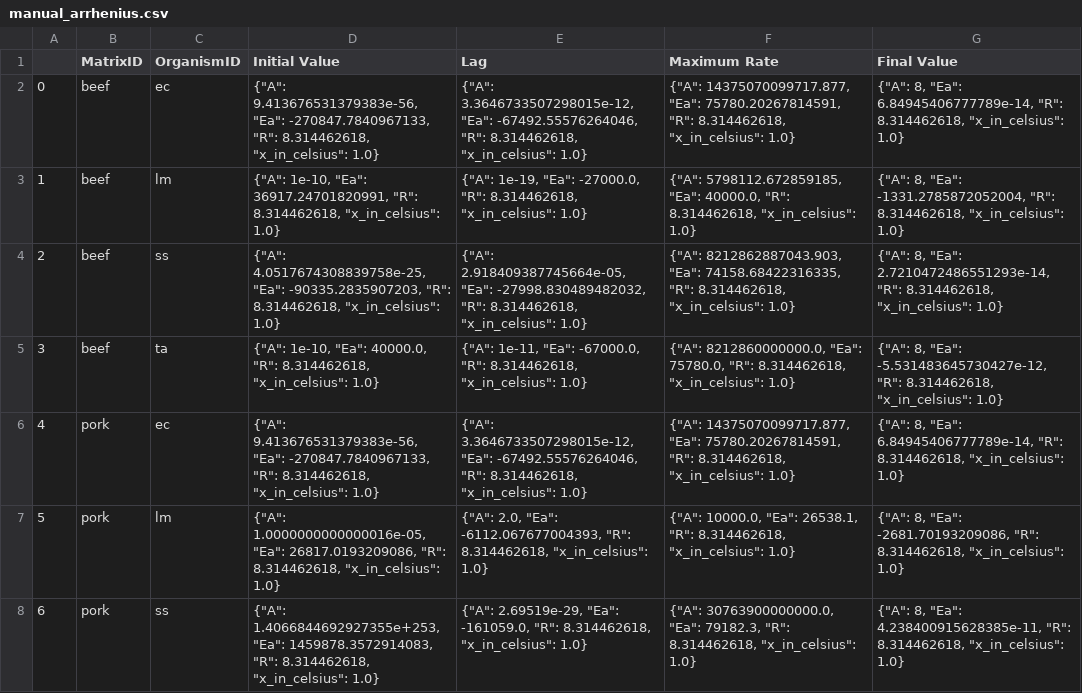
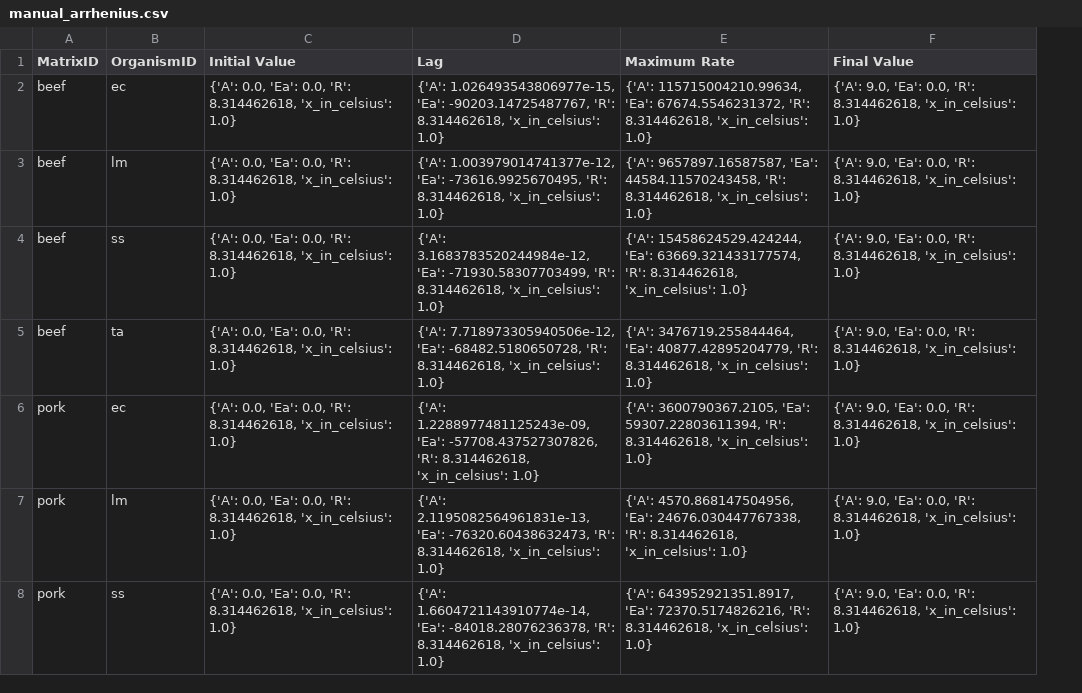
Before and after one commit to lulutinee/safer_food, a CSV file: notebooks/manual_arrhenius.csv, drawn as a sheet; only a part is shown; removed rows and columns are numbered as before the commit, all else as after; the diff covers the shown part only; the diff names each change by its address in the sheet, - before the commit and + after, or states it on an @@ line.

```diff
--- a/notebooks/manual_arrhenius.csv
+++ b/notebooks/manual_arrhenius.csv
-column A, rows 2-8: 0 | 1 | 2 | 3 | 4 | 5 | 6
-C2 (Initial Value): {"A": 9.413676531379383e-56, "Ea": -270847.7840967133, "R": 8.314462618, "x_in_celsius": 1.0}
+C2 (Initial Value): {'A': 0.0, 'Ea': 0.0, 'R': 8.314462618, 'x_in_celsius': 1.0}
-D2 (Lag): {"A": 3.3646733507298015e-12, "Ea": -67492.55576264046, "R": 8.314462618, "x_in_celsius": 1.0}
+D2 (Lag): {'A': 1.026493543806977e-15, 'Ea': -90203.14725487767, 'R': 8.314462618, 'x_in_celsius': 1.0}
-E2 (Maximum Rate): {"A": 14375070099717.877, "Ea": 75780.20267814591, "R": 8.314462618, "x_in_celsius": 1.0}
+E2 (Maximum Rate): {'A': 115715004210.99634, 'Ea': 67674.5546231372, 'R': 8.314462618, 'x_in_celsius': 1.0}
-F2 (Final Value): {"A": 8, "Ea": 6.84945406777789e-14, "R": 8.314462618, "x_in_celsius": 1.0}
+F2 (Final Value): {'A': 9.0, 'Ea': 0.0, 'R': 8.314462618, 'x_in_celsius': 1.0}
-C3 (Initial Value): {"A": 1e-10, "Ea": 36917.24701820991, "R": 8.314462618, "x_in_celsius": 1.0}
+C3 (Initial Value): {'A': 0.0, 'Ea': 0.0, 'R': 8.314462618, 'x_in_celsius': 1.0}
-D3 (Lag): {"A": 1e-19, "Ea": -27000.0, "R": 8.314462618, "x_in_celsius": 1.0}
+D3 (Lag): {'A': 1.003979014741377e-12, 'Ea': -73616.9925670495, 'R': 8.314462618, 'x_in_celsius': 1.0}
-E3 (Maximum Rate): {"A": 5798112.672859185, "Ea": 40000.0, "R": 8.314462618, "x_in_celsius": 1.0}
+E3 (Maximum Rate): {'A': 9657897.16587587, 'Ea': 44584.11570243458, 'R': 8.314462618, 'x_in_celsius': 1.0}
-F3 (Final Value): {"A": 8, "Ea": -1331.2785872052004, "R": 8.314462618, "x_in_celsius": 1.0}
+F3 (Final Value): {'A': 9.0, 'Ea': 0.0, 'R': 8.314462618, 'x_in_celsius': 1.0}
-C4 (Initial Value): {"A": 4.0517674308839758e-25, "Ea": -90335.2835907203, "R": 8.314462618, "x_in_celsius": 1.0}
+C4 (Initial Value): {'A': 0.0, 'Ea': 0.0, 'R': 8.314462618, 'x_in_celsius': 1.0}
-D4 (Lag): {"A": 2.918409387745664e-05, "Ea": -27998.830489482032, "R": 8.314462618, "x_in_celsius": 1.0}
+D4 (Lag): {'A': 3.1683783520244984e-12, 'Ea': -71930.58307703499, 'R': 8.314462618, 'x_in_celsius': 1.0}
-E4 (Maximum Rate): {"A": 8212862887043.903, "Ea": 74158.68422316335, "R": 8.314462618, "x_in_celsius": 1.0}
+E4 (Maximum Rate): {'A': 15458624529.424244, 'Ea': 63669.321433177574, 'R': 8.314462618, 'x_in_celsius': 1.0}
-F4 (Final Value): {"A": 8, "Ea": 2.7210472486551293e-14, "R": 8.314462618, "x_in_celsius": 1.0}
+F4 (Final Value): {'A': 9.0, 'Ea': 0.0, 'R': 8.314462618, 'x_in_celsius': 1.0}
-C5 (Initial Value): {"A": 1e-10, "Ea": 40000.0, "R": 8.314462618, "x_in_celsius": 1.0}
+C5 (Initial Value): {'A': 0.0, 'Ea': 0.0, 'R': 8.314462618, 'x_in_celsius': 1.0}
-D5 (Lag): {"A": 1e-11, "Ea": -67000.0, "R": 8.314462618, "x_in_celsius": 1.0}
+D5 (Lag): {'A': 7.718973305940506e-12, 'Ea': -68482.5180650728, 'R': 8.314462618, 'x_in_celsius': 1.0}
-E5 (Maximum Rate): {"A": 8212860000000.0, "Ea": 75780.0, "R": 8.314462618, "x_in_celsius": 1.0}
+E5 (Maximum Rate): {'A': 3476719.255844464, 'Ea': 40877.42895204779, 'R': 8.314462618, 'x_in_celsius': 1.0}
-F5 (Final Value): {"A": 8, "Ea": -5.531483645730427e-12, "R": 8.314462618, "x_in_celsius": 1.0}
+F5 (Final Value): {'A': 9.0, 'Ea': 0.0, 'R': 8.314462618, 'x_in_celsius': 1.0}
-C6 (Initial Value): {"A": 9.413676531379383e-56, "Ea": -270847.7840967133, "R": 8.314462618, "x_in_celsius": 1.0}
+C6 (Initial Value): {'A': 0.0, 'Ea': 0.0, 'R': 8.314462618, 'x_in_celsius': 1.0}
-D6 (Lag): {"A": 3.3646733507298015e-12, "Ea": -67492.55576264046, "R": 8.314462618, "x_in_celsius": 1.0}
+D6 (Lag): {'A': 1.2288977481125243e-09, 'Ea': -57708.437527307826, 'R': 8.314462618, 'x_in_celsius': 1.0}
-E6 (Maximum Rate): {"A": 14375070099717.877, "Ea": 75780.20267814591, "R": 8.314462618, "x_in_celsius": 1.0}
+E6 (Maximum Rate): {'A': 3600790367.2105, 'Ea': 59307.22803611394, 'R': 8.314462618, 'x_in_celsius': 1.0}
-F6 (Final Value): {"A": 8, "Ea": 6.84945406777789e-14, "R": 8.314462618, "x_in_celsius": 1.0}
+F6 (Final Value): {'A': 9.0, 'Ea': 0.0, 'R': 8.314462618, 'x_in_celsius': 1.0}
-C7 (Initial Value): {"A": 1.0000000000000016e-05, "Ea": 26817.0193209086, "R": 8.314462618, "x_in_celsius": 1.0}
+C7 (Initial Value): {'A': 0.0, 'Ea': 0.0, 'R': 8.314462618, 'x_in_celsius': 1.0}
-D7 (Lag): {"A": 2.0, "Ea": -6112.067677004393, "R": 8.314462618, "x_in_celsius": 1.0}
+D7 (Lag): {'A': 2.1195082564961831e-13, 'Ea': -76320.60438632473, 'R': 8.314462618, 'x_in_celsius': 1.0}
-E7 (Maximum Rate): {"A": 10000.0, "Ea": 26538.1, "R": 8.314462618, "x_in_celsius": 1.0}
+E7 (Maximum Rate): {'A': 4570.868147504956, 'Ea': 24676.030447767338, 'R': 8.314462618, 'x_in_celsius': 1.0}
-F7 (Final Value): {"A": 8, "Ea": -2681.70193209086, "R": 8.314462618, "x_in_celsius": 1.0}
+F7 (Final Value): {'A': 9.0, 'Ea': 0.0, 'R': 8.314462618, 'x_in_celsius': 1.0}
-C8 (Initial Value): {"A": 1.4066844692927355e+253, "Ea": 1459878.3572914083, "R": 8.314462618, "x_in_celsius": 1.0}
+C8 (Initial Value): {'A': 0.0, 'Ea': 0.0, 'R': 8.314462618, 'x_in_celsius': 1.0}
-D8 (Lag): {"A": 2.69519e-29, "Ea": -161059.0, "R": 8.314462618, "x_in_celsius": 1.0}
+D8 (Lag): {'A': 1.6604721143910774e-14, 'Ea': -84018.28076236378, 'R': 8.314462618, 'x_in_celsius': 1.0}
-E8 (Maximum Rate): {"A": 30763900000000.0, "Ea": 79182.3, "R": 8.314462618, "x_in_celsius": 1.0}
+E8 (Maximum Rate): {'A': 643952921351.8917, 'Ea': 72370.5174826216, 'R': 8.314462618, 'x_in_celsius': 1.0}
-F8 (Final Value): {"A": 8, "Ea": 4.238400915628385e-11, "R": 8.314462618, "x_in_celsius": 1.0}
+F8 (Final Value): {'A': 9.0, 'Ea': 0.0, 'R': 8.314462618, 'x_in_celsius': 1.0}
```
Also changed, not shown: 36 edited cells elsewhere in this file, notebooks/manual_baranyi_parameters.csv, 3 other files.
